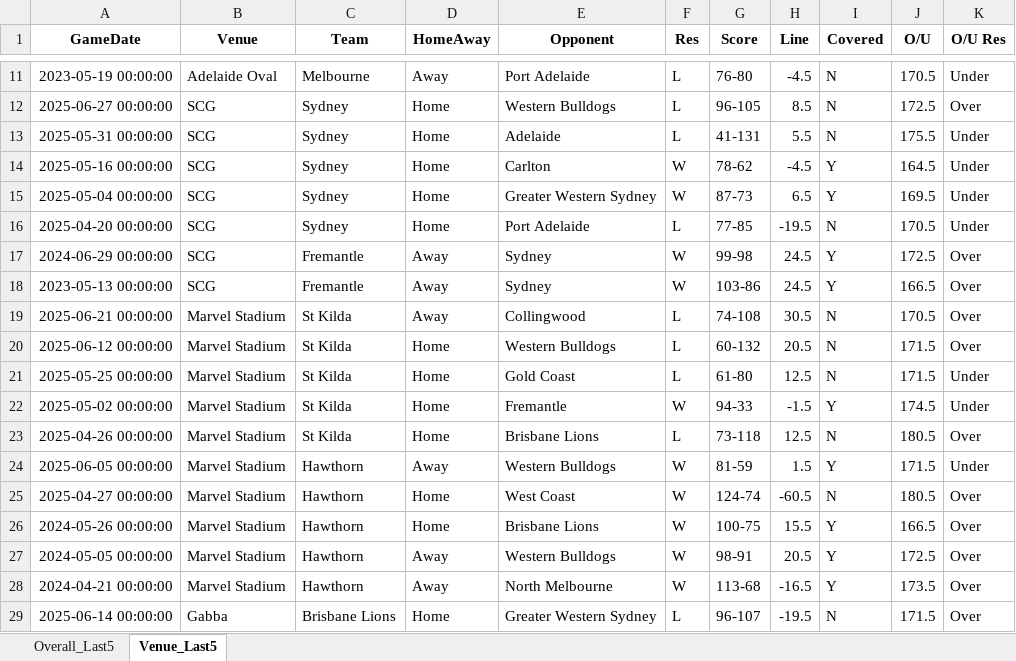
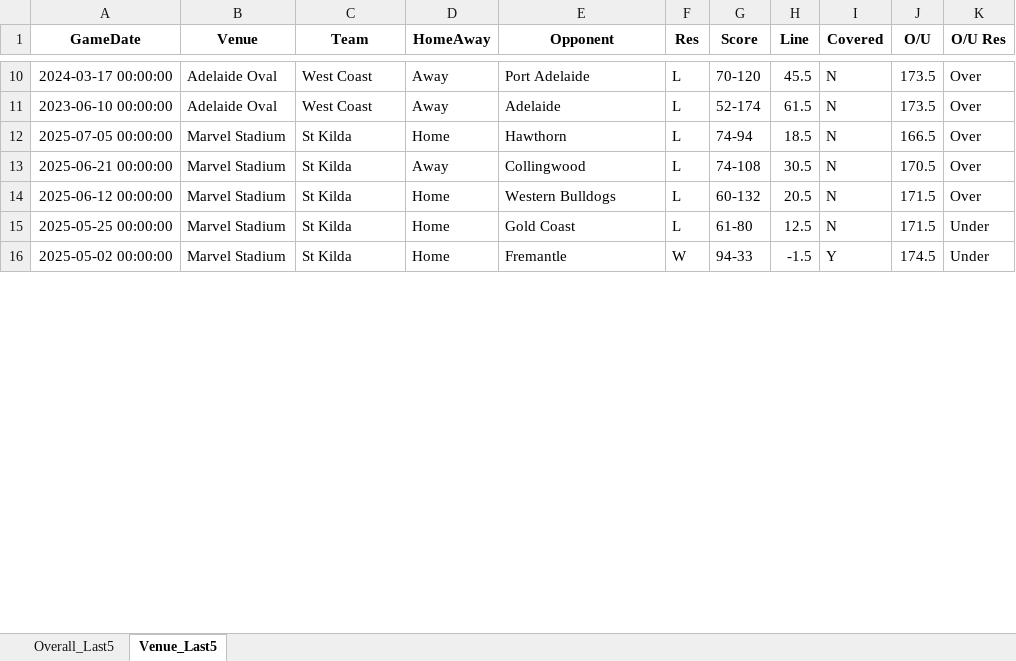
Before and after one commit to aflmodel/afl-dashboard-app, an Excel workbook: upcoming_round_summary.xlsx, sheet Venue_Last5, drawn as a sheet; only a part is shown, gaps mark what is left out; values as stored, in another font and other column widths than the file's, no borders; removed rows and columns are numbered as before the commit, all else as after; the diff covers the shown part only; the diff names each change by its address in the sheet, - before the commit and + after, or states it on an @@ line.

```diff
--- a/upcoming_round_summary.xlsx (sheet Venue_Last5)
+++ b/upcoming_round_summary.xlsx (sheet Venue_Last5)
-A10 (GameDate): 2023-05-19 00:00:00
+A10 (GameDate): 2024-03-17 00:00:00
-C10 (Team): Melbourne
+C10 (Team): West Coast
-G10 (Score): 76-80
+G10 (Score): 70-120
-H10 (Line): -4.5
+H10 (Line): 45.5
-J10 (O/U): 170.5
+J10 (O/U): 173.5
-K10 (O/U Res): Under
+K10 (O/U Res): Over
-row 12: 2025-06-27 00:00:00 | SCG | Sydney | Home | Western Bulldogs | L | 96-105 | 8.5 | N | 172.5 | Over
-row 13: 2025-05-31 00:00:00 | SCG | Sydney | Home | Adelaide | L | 41-131 | 5.5 | N | 175.5 | Under
-row 14: 2025-05-16 00:00:00 | SCG | Sydney | Home | Carlton | W | 78-62 | -4.5 | Y | 164.5 | Under
-row 15: 2025-05-04 00:00:00 | SCG | Sydney | Home | Greater Western Sydney | W | 87-73 | 6.5 | Y | 169.5 | Under
-row 16: 2025-04-20 00:00:00 | SCG | Sydney | Home | Port Adelaide | L | 77-85 | -19.5 | N | 170.5 | Under
-row 17: 2024-06-29 00:00:00 | SCG | Fremantle | Away | Sydney | W | 99-98 | 24.5 | Y | 172.5 | Over
-row 18: 2023-05-13 00:00:00 | SCG | Fremantle | Away | Sydney | W | 103-86 | 24.5 | Y | 166.5 | Over
+row 11: 2023-06-10 00:00:00 | Adelaide Oval | West Coast | Away | Adelaide | L | 52-174 | 61.5 | N | 173.5 | Over
+row 12: 2025-07-05 00:00:00 | Marvel Stadium | St Kilda | Home | Hawthorn | L | 74-94 | 18.5 | N | 166.5 | Over
-row 23: 2025-04-26 00:00:00 | Marvel Stadium | St Kilda | Home | Brisbane Lions | L | 73-118 | 12.5 | N | 180.5 | Over
-row 24: 2025-06-05 00:00:00 | Marvel Stadium | Hawthorn | Away | Western Bulldogs | W | 81-59 | 1.5 | Y | 171.5 | Under
-row 25: 2025-04-27 00:00:00 | Marvel Stadium | Hawthorn | Home | West Coast | W | 124-74 | -60.5 | N | 180.5 | Over
-row 26: 2024-05-26 00:00:00 | Marvel Stadium | Hawthorn | Home | Brisbane Lions | W | 100-75 | 15.5 | Y | 166.5 | Over
-row 27: 2024-05-05 00:00:00 | Marvel Stadium | Hawthorn | Away | Western Bulldogs | W | 98-91 | 20.5 | Y | 172.5 | Over
-row 28: 2024-04-21 00:00:00 | Marvel Stadium | Hawthorn | Away | North Melbourne | W | 113-68 | -16.5 | Y | 173.5 | Over
-row 29: 2025-06-14 00:00:00 | Gabba | Brisbane Lions | Home | Greater Western Sydney | L | 96-107 | -19.5 | N | 171.5 | Over
```
Also changed, not shown: 52 added rows, 37 removed rows and 107 edited cells elsewhere in this sheet, sheet Overall_Last5, Export_simple.xlsx, 1 other file.
